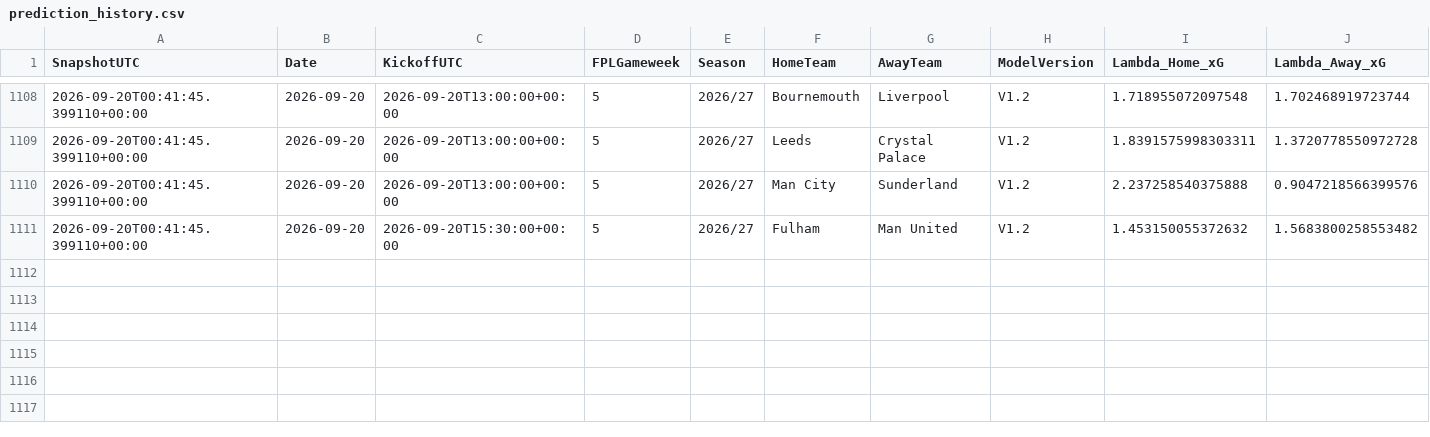
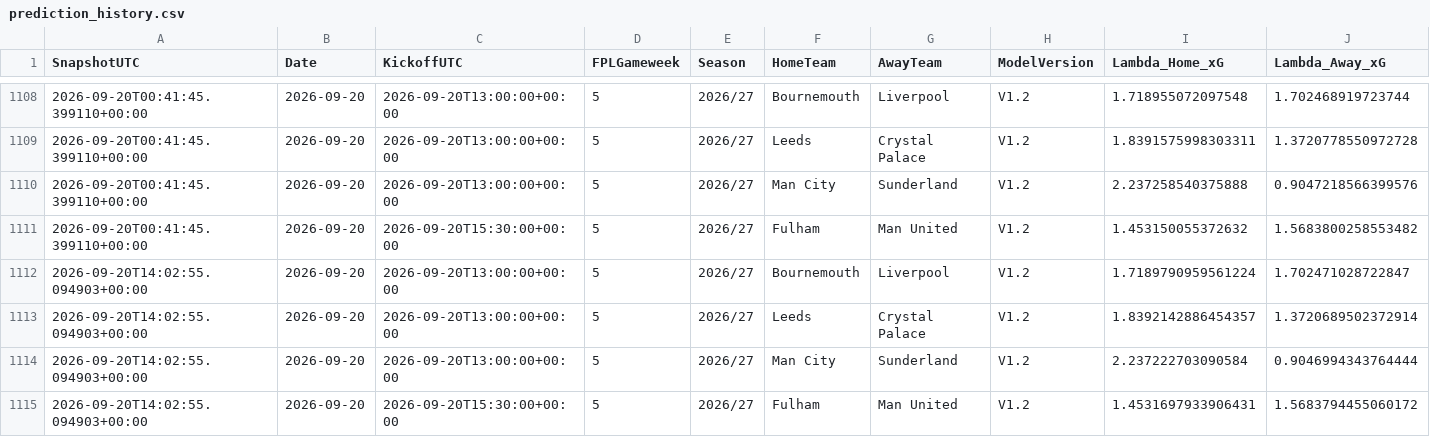
Before and after one commit to mkcesc1988/epl-prediction-engine, a CSV file: data/history/prediction_history.csv, drawn as a sheet; only a part is shown, gaps mark what is left out; rows hold the shown columns only; the diff names each change by its address in the sheet, - before the commit and + after, or states it on an @@ line.

```diff
--- a/data/history/prediction_history.csv
+++ b/data/history/prediction_history.csv
+row 1112: 2026-09-20T14:02:55.094903+00:00 | 2026-09-20 | 2026-09-20T13:00:00+00:00 | 5 | 2026/27 | Bournemouth | Liverpool | V1.2 | 1.7189790959561224 | 1.702471028722847
+row 1113: 2026-09-20T14:02:55.094903+00:00 | 2026-09-20 | 2026-09-20T13:00:00+00:00 | 5 | 2026/27 | Leeds | Crystal Palace | V1.2 | 1.8392142886454357 | 1.3720689502372914
+row 1114: 2026-09-20T14:02:55.094903+00:00 | 2026-09-20 | 2026-09-20T13:00:00+00:00 | 5 | 2026/27 | Man City | Sunderland | V1.2 | 2.237222703090584 | 0.9046994343764444
+row 1115: 2026-09-20T14:02:55.094903+00:00 | 2026-09-20 | 2026-09-20T15:30:00+00:00 | 5 | 2026/27 | Fulham | Man United | V1.2 | 1.4531697933906431 | 1.5683794455060172
```
Also changed, not shown: data/history/market_comparison_history.csv, data/processed/daily_predictions_latest.csv, 12 other files.
